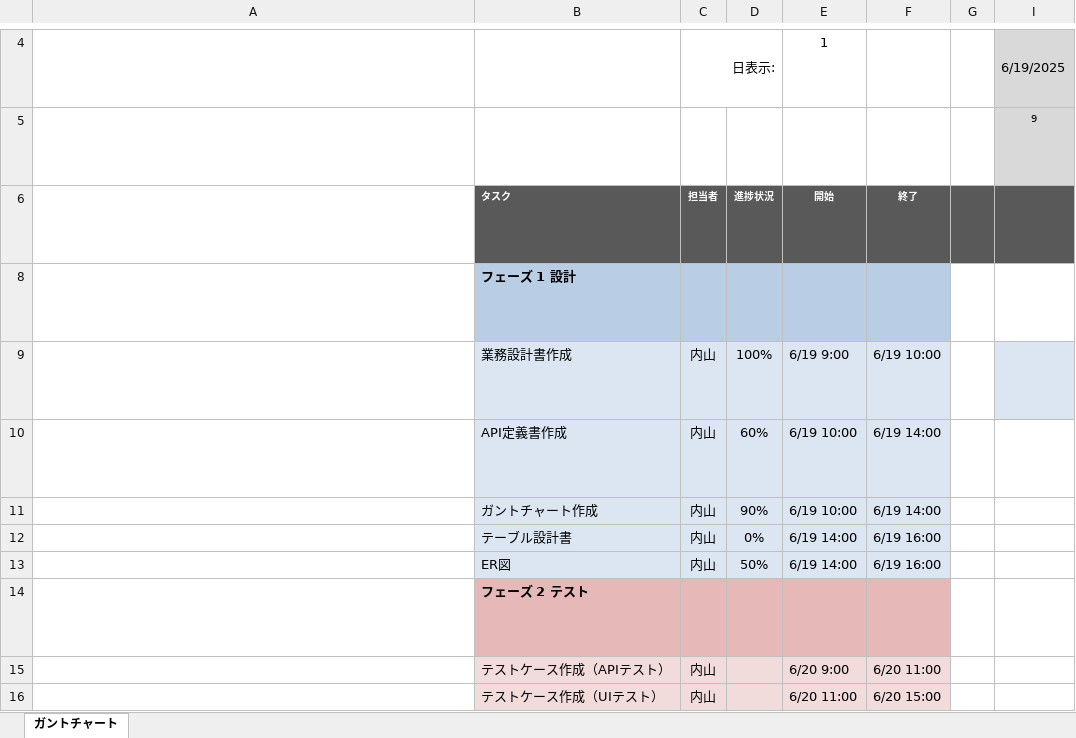
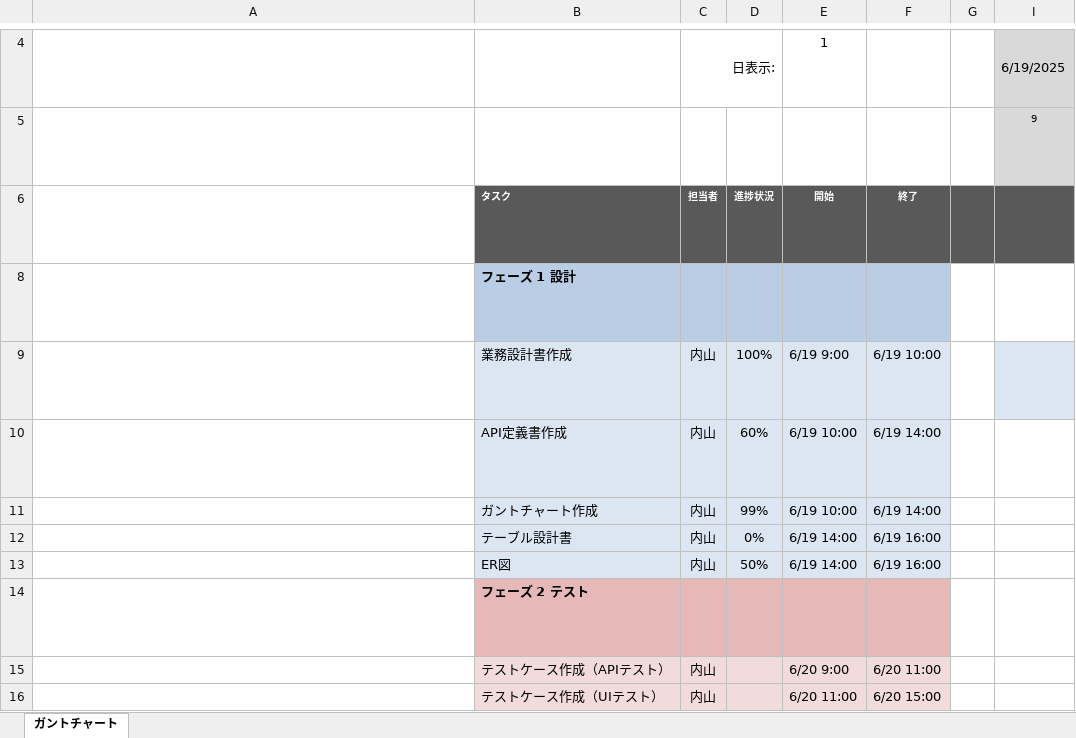
Before and after one commit to ryoto-uchiyama-ambl/transPiece, an Excel workbook: doc/新要件定義/ガント チャート.xlsx, sheet ガントチャート, drawn as a sheet; only a part is shown, gaps mark what is left out; long unchanged cells end in …; values as stored, in another font and other column widths than the file's, no borders; conditional formats not drawn; the diff names each change by its address in the sheet, - before the commit and + after, or states it on an @@ line.

```diff
--- a/doc/新要件定義/ガント チャート.xlsx (sheet ガントチャート)
+++ b/doc/新要件定義/ガント チャート.xlsx (sheet ガントチャート)
-D11: 90%
+D11: 99%
```
Also changed, not shown: 1 other file.
